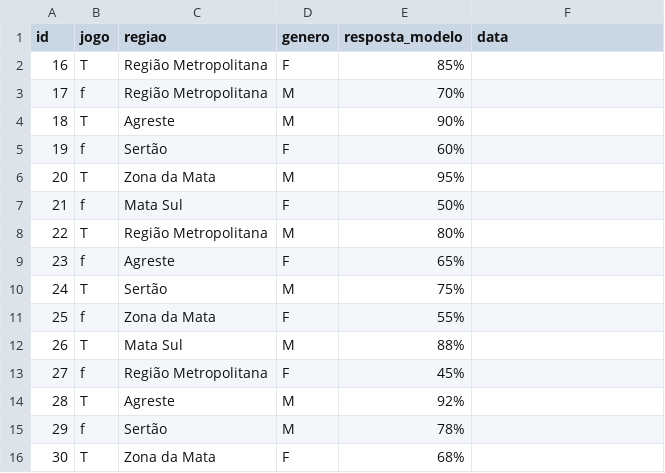
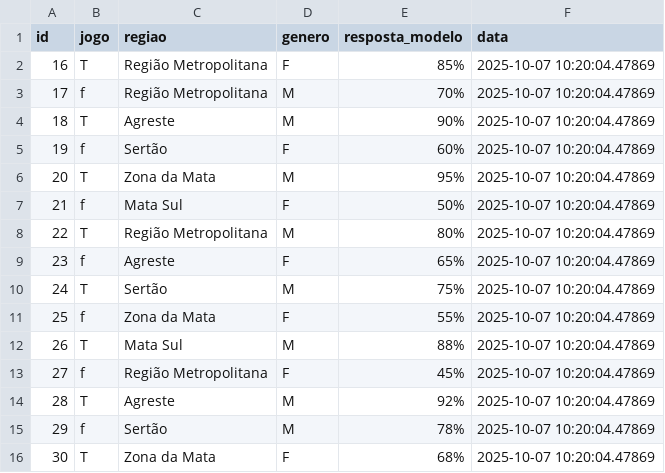
Before and after one commit to Raph03200/Analise-Preditiva-de-Crimes-PI, a CSV file: public.ocorrencias.csv, drawn as a sheet.

Commit message:
Update public.ocorrencias.csv

```diff
--- a/public.ocorrencias.csv
+++ b/public.ocorrencias.csv
@@ -1,16 +1,16 @@
 id,jogo,regiao,genero,resposta_modelo,data
-16,T,Região Metropolitana,F,85%
-17,f,Região Metropolitana,M,70%
-18,T,Agreste,M,90%
-19,f,Sertão,F,60%
-20,T,Zona da Mata,M,95%
-21,f,Mata Sul,F,50%
-22,T,Região Metropolitana,M,80%
-23,f,Agreste,F,65%
-24,T,Sertão,M,75%
-25,f,Zona da Mata,F,55%
-26,T,Mata Sul,M,88%
-27,f,Região Metropolitana,F,45%
-28,T,Agreste,M,92%
-29,f,Sertão,M,78%
-30,T,Zona da Mata,F,68%
+16,T,Região Metropolitana,F,85%,2025-10-07 10:20:04.47869,
+17,f,Região Metropolitana,M,70%,2025-10-07 10:20:04.47869,
+18,T,Agreste,M,90%,2025-10-07 10:20:04.47869,
+19,f,Sertão,F,60%,2025-10-07 10:20:04.47869,
+20,T,Zona da Mata,M,95%,2025-10-07 10:20:04.47869,
+21,f,Mata Sul,F,50%,2025-10-07 10:20:04.47869,
+22,T,Região Metropolitana,M,80%,2025-10-07 10:20:04.47869,
+23,f,Agreste,F,65%,2025-10-07 10:20:04.47869,
+24,T,Sertão,M,75%,2025-10-07 10:20:04.47869,
+25,f,Zona da Mata,F,55%,2025-10-07 10:20:04.47869,
+26,T,Mata Sul,M,88%,2025-10-07 10:20:04.47869,
+27,f,Região Metropolitana,F,45%,2025-10-07 10:20:04.47869,
+28,T,Agreste,M,92%,2025-10-07 10:20:04.47869,
+29,f,Sertão,M,78%,2025-10-07 10:20:04.47869,
+30,T,Zona da Mata,F,68%,2025-10-07 10:20:04.47869,
```
